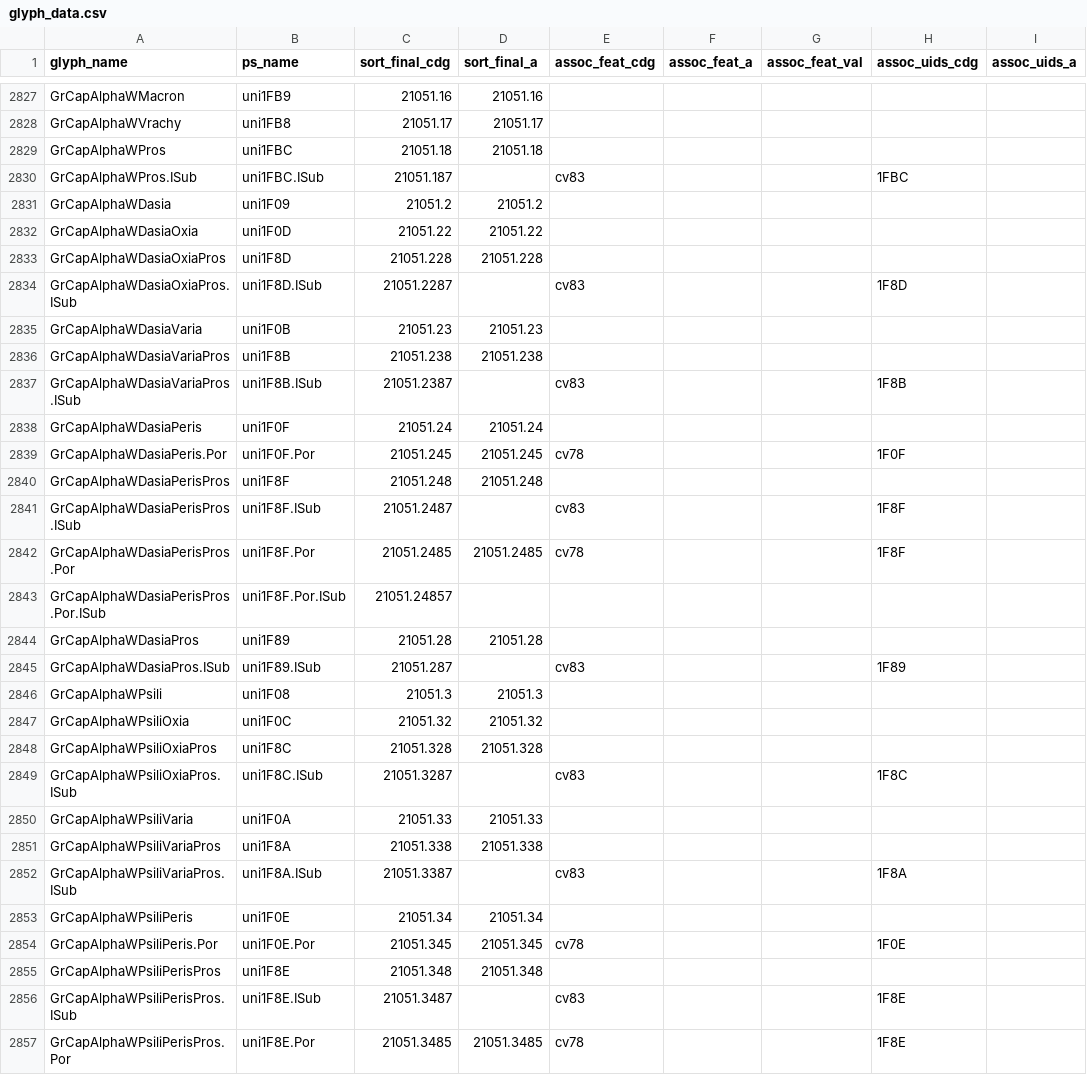
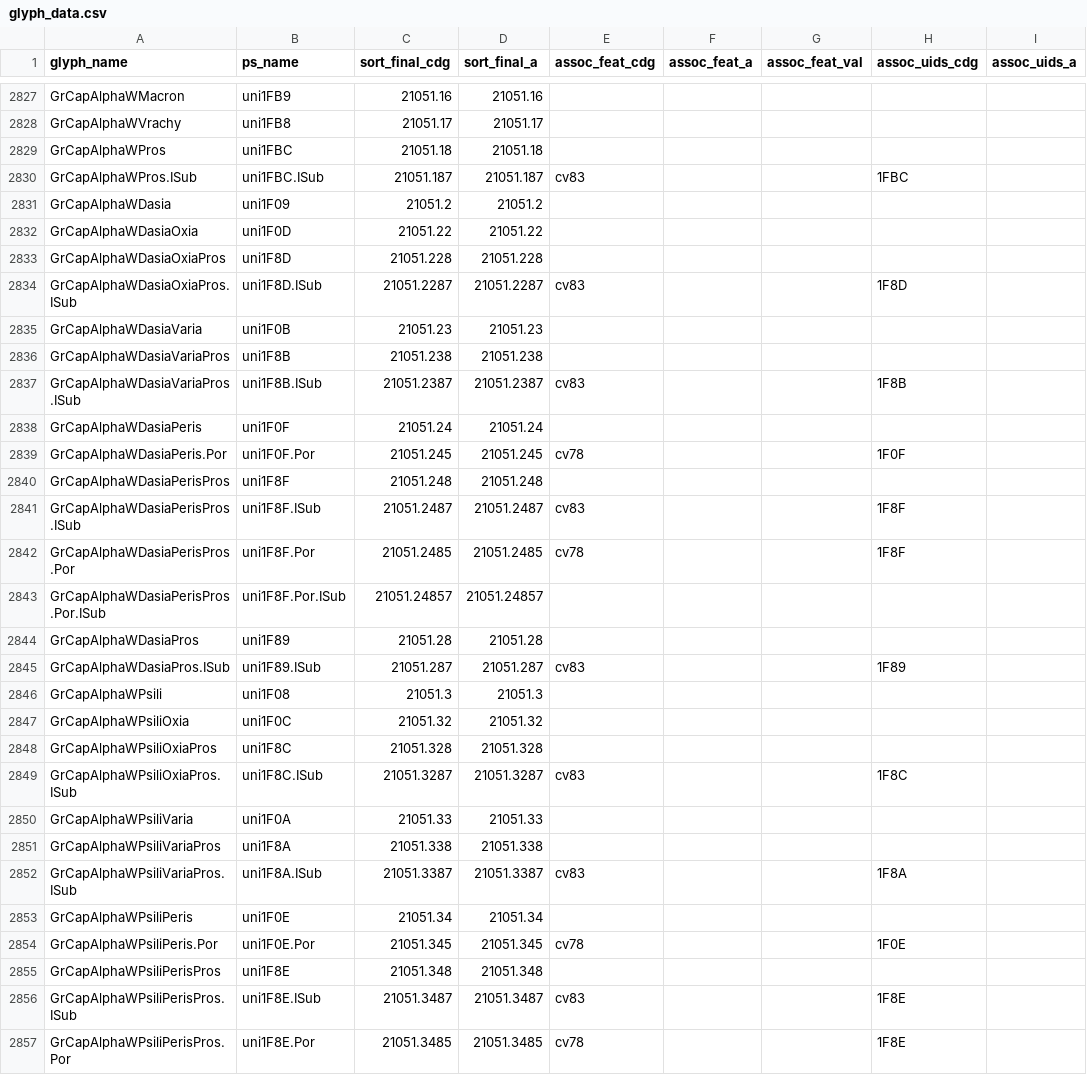
Before and after one commit to silnrsi/font-doulos, a CSV file: source/glyph_data.csv, drawn as a sheet; only a part is shown, gaps mark what is left out; the diff covers the shown part only.

Commit message:
Sync glyph_data from Andika fix and rename 1D78 [nobuild]

```diff
--- a/source/glyph_data.csv
+++ b/source/glyph_data.csv
@@ -2829,3 +2829,3 @@ GrCapAlphaWVrachy,uni1FB8,21051.17,21051.17,,,,,
 GrCapAlphaWPros,uni1FBC,21051.18,21051.18,,,,,
-GrCapAlphaWPros.ISub,uni1FBC.ISub,21051.187,,cv83,,,1FBC,
+GrCapAlphaWPros.ISub,uni1FBC.ISub,21051.187,21051.187,cv83,,,1FBC,
 GrCapAlphaWDasia,uni1F09,21051.2,21051.2,,,,,
@@ -2833,6 +2833,6 @@ GrCapAlphaWDasiaOxia,uni1F0D,21051.22,21051.22,,,,,
 GrCapAlphaWDasiaOxiaPros,uni1F8D,21051.228,21051.228,,,,,
-GrCapAlphaWDasiaOxiaPros.ISub,uni1F8D.ISub,21051.2287,,cv83,,,1F8D,
+GrCapAlphaWDasiaOxiaPros.ISub,uni1F8D.ISub,21051.2287,21051.2287,cv83,,,1F8D,
 GrCapAlphaWDasiaVaria,uni1F0B,21051.23,21051.23,,,,,
 GrCapAlphaWDasiaVariaPros,uni1F8B,21051.238,21051.238,,,,,
-GrCapAlphaWDasiaVariaPros.ISub,uni1F8B.ISub,21051.2387,,cv83,,,1F8B,
+GrCapAlphaWDasiaVariaPros.ISub,uni1F8B.ISub,21051.2387,21051.2387,cv83,,,1F8B,
 GrCapAlphaWDasiaPeris,uni1F0F,21051.24,21051.24,,,,,
@@ -2840,7 +2840,7 @@ GrCapAlphaWDasiaPeris.Por,uni1F0F.Por,21051.245,21051.245,cv78,,,1F0F,
 GrCapAlphaWDasiaPerisPros,uni1F8F,21051.248,21051.248,,,,,
-GrCapAlphaWDasiaPerisPros.ISub,uni1F8F.ISub,21051.2487,,cv83,,,1F8F,
+GrCapAlphaWDasiaPerisPros.ISub,uni1F8F.ISub,21051.2487,21051.2487,cv83,,,1F8F,
 GrCapAlphaWDasiaPerisPros.Por,uni1F8F.Por,21051.2485,21051.2485,cv78,,,1F8F,
-GrCapAlphaWDasiaPerisPros.Por.ISub,uni1F8F.Por.ISub,21051.24857,,,,,,
+GrCapAlphaWDasiaPerisPros.Por.ISub,uni1F8F.Por.ISub,21051.24857,21051.24857,,,,,
 GrCapAlphaWDasiaPros,uni1F89,21051.28,21051.28,,,,,
-GrCapAlphaWDasiaPros.ISub,uni1F89.ISub,21051.287,,cv83,,,1F89,
+GrCapAlphaWDasiaPros.ISub,uni1F89.ISub,21051.287,21051.287,cv83,,,1F89,
 GrCapAlphaWPsili,uni1F08,21051.3,21051.3,,,,,
@@ -2848,6 +2848,6 @@ GrCapAlphaWPsiliOxia,uni1F0C,21051.32,21051.32,,,,,
 GrCapAlphaWPsiliOxiaPros,uni1F8C,21051.328,21051.328,,,,,
-GrCapAlphaWPsiliOxiaPros.ISub,uni1F8C.ISub,21051.3287,,cv83,,,1F8C,
+GrCapAlphaWPsiliOxiaPros.ISub,uni1F8C.ISub,21051.3287,21051.3287,cv83,,,1F8C,
 GrCapAlphaWPsiliVaria,uni1F0A,21051.33,21051.33,,,,,
 GrCapAlphaWPsiliVariaPros,uni1F8A,21051.338,21051.338,,,,,
-GrCapAlphaWPsiliVariaPros.ISub,uni1F8A.ISub,21051.3387,,cv83,,,1F8A,
+GrCapAlphaWPsiliVariaPros.ISub,uni1F8A.ISub,21051.3387,21051.3387,cv83,,,1F8A,
 GrCapAlphaWPsiliPeris,uni1F0E,21051.34,21051.34,,,,,
@@ -2855,3 +2855,3 @@ GrCapAlphaWPsiliPeris.Por,uni1F0E.Por,21051.345,21051.345,cv78,,,1F0E,
 GrCapAlphaWPsiliPerisPros,uni1F8E,21051.348,21051.348,,,,,
-GrCapAlphaWPsiliPerisPros.ISub,uni1F8E.ISub,21051.3487,,cv83,,,1F8E,
+GrCapAlphaWPsiliPerisPros.ISub,uni1F8E.ISub,21051.3487,21051.3487,cv83,,,1F8E,
 GrCapAlphaWPsiliPerisPros.Por,uni1F8E.Por,21051.3485,21051.3485,cv78,,,1F8E,
```
Also changed, not shown: 25 edited cells elsewhere in this file.
